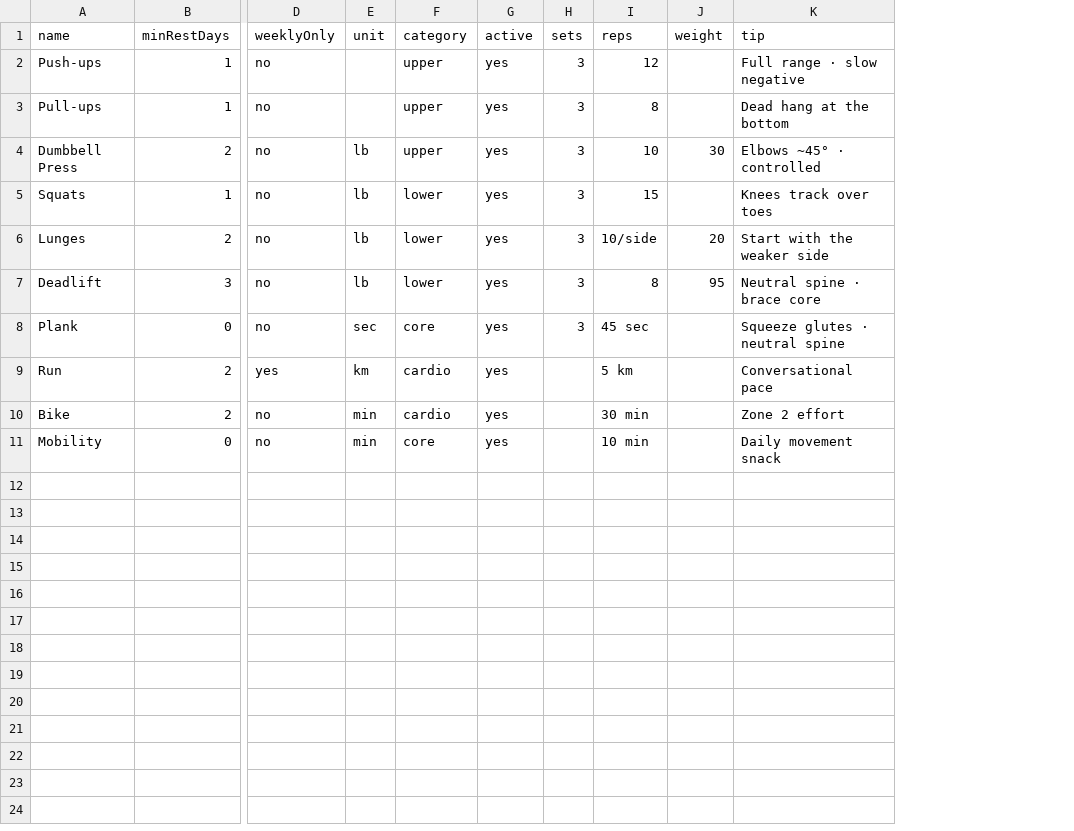
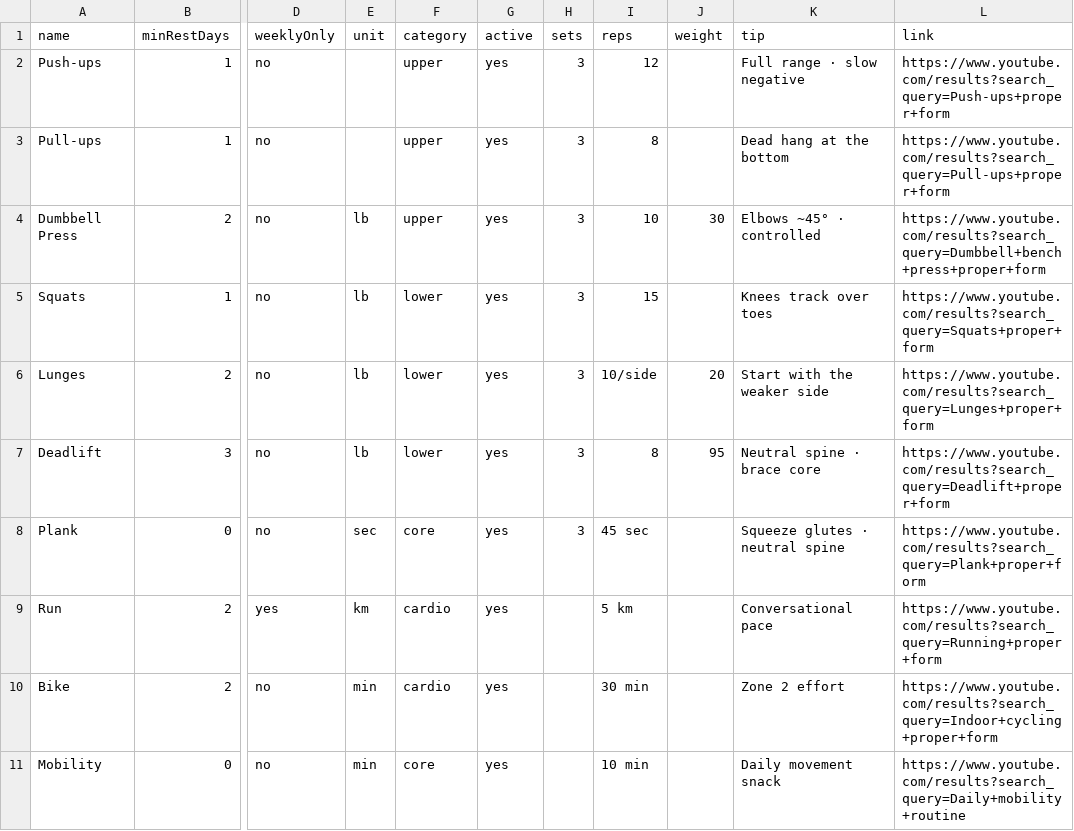
Before and after one commit to rickychangster/exercise-tracker, a CSV file: docs/config-seed.csv, drawn as a sheet; only a part is shown, gaps mark what is left out; the diff names each change by its address in the sheet, - before the commit and + after, or states it on an @@ line.

```diff
--- a/docs/config-seed.csv
+++ b/docs/config-seed.csv
+column L (link), rows 2-11: https://www.youtube.com/results?search_query=Push-ups+proper+form | https://www.youtube.com/results?search_query=Pull-ups+proper+form | https://www.youtube.com/results?search_query=Dumbbell+bench+press+proper+form | https://www.youtube.com/results?search_query=Squats+proper+form | https://www.youtube.com/results?search_query=Lunges+proper+form | https://www.youtube.com/results?search_query=Deadlift+proper+form | https://www.youtube.com/results?search_query=Plank+proper+form | https://www.youtube.com/results?search_query=Running+proper+form | https://www.youtube.com/results?search_query=Indoor+cycling+proper+form | https://www.youtube.com/results?search_query=Daily+mobility+routine
```
Also changed, not shown: 7 other files.
